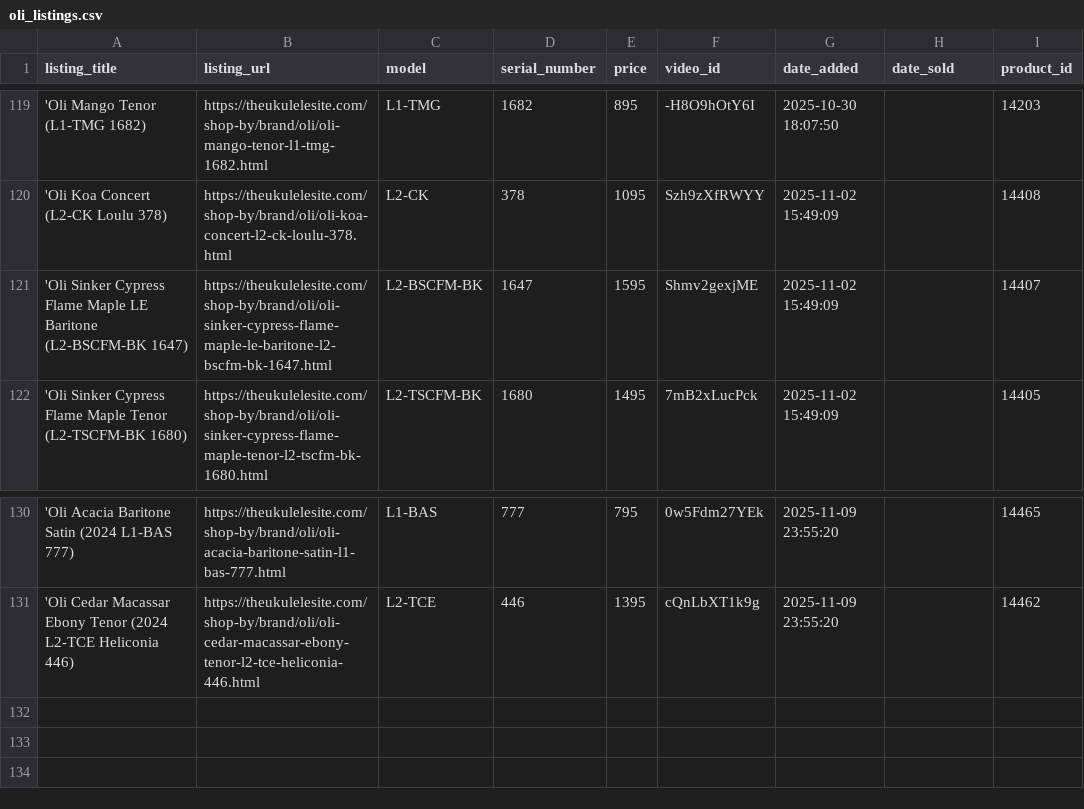
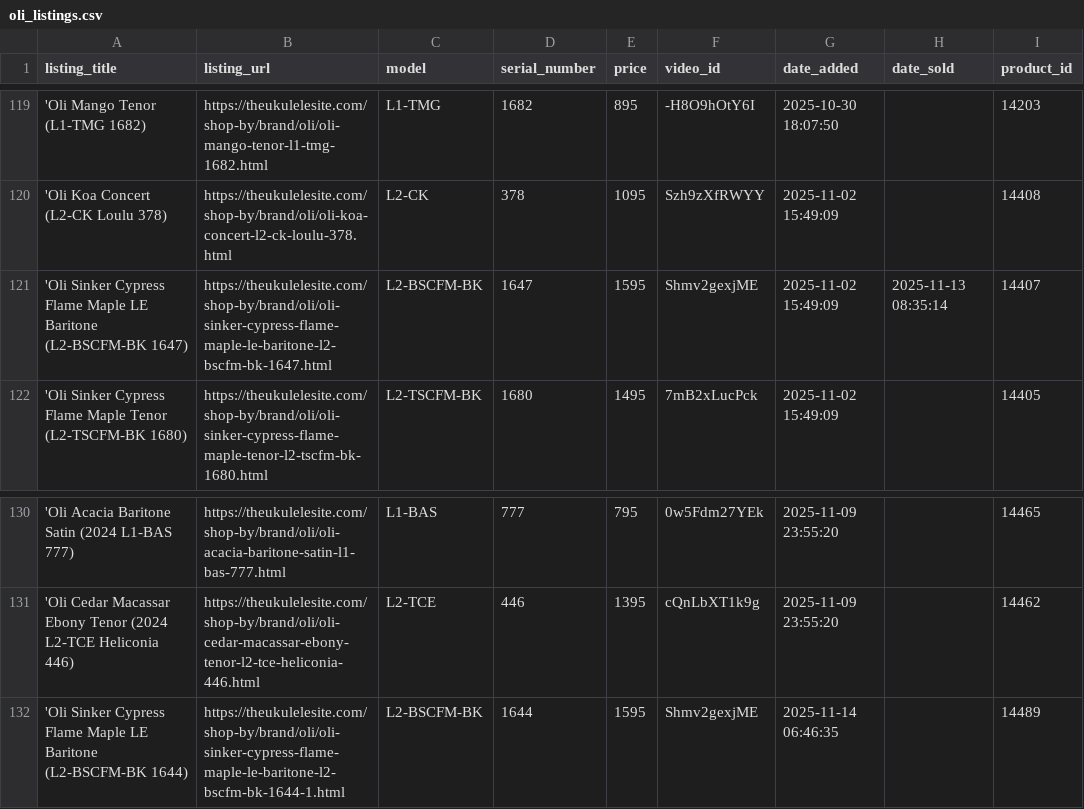
Before and after one commit to wykhuh/oli-database, a CSV file: raw_data/oli_listings.csv, drawn as a sheet; only a part is shown, gaps mark what is left out.

```diff
--- a/raw_data/oli_listings.csv
+++ b/raw_data/oli_listings.csv
@@ -120,3 +120,3 @@ listing_title,listing_url,model,serial_number,price,video_id,date_added,date_sol
 'Oli Koa Concert (L2-CK Loulu 378),https://theukulelesite.com/shop-by/brand/oli/oli-koa-concert-l2-ck-loulu-378.html,L2-CK,378,1095,Szh9zXfRWYY,2025-11-02 15:49:09,,14408
-'Oli Sinker Cypress Flame Maple LE Baritone (L2-BSCFM-BK 1647),https://theukulelesite.com/shop-by/brand/oli/oli-sinker-cypress-flame-maple-le-baritone-l2-bscfm-bk-1647.html,L2-BSCFM-BK,1647,1595,Shmv2gexjME,2025-11-02 15:49:09,,14407
+'Oli Sinker Cypress Flame Maple LE Baritone (L2-BSCFM-BK 1647),https://theukulelesite.com/shop-by/brand/oli/oli-sinker-cypress-flame-maple-le-baritone-l2-bscfm-bk-1647.html,L2-BSCFM-BK,1647,1595,Shmv2gexjME,2025-11-02 15:49:09,2025-11-13 08:35:14,14407
 'Oli Sinker Cypress Flame Maple Tenor (L2-TSCFM-BK 1680),https://theukulelesite.com/shop-by/brand/oli/oli-sinker-cypress-flame-maple-tenor-l2-tscfm-bk-1680.html,L2-TSCFM-BK,1680,1495,7mB2xLucPck,2025-11-02 15:49:09,,14405
@@ -131 +131,2 @@ listing_title,listing_url,model,serial_number,price,video_id,date_added,date_sol
 'Oli Cedar Macassar Ebony Tenor (2024 L2-TCE Heliconia 446),https://theukulelesite.com/shop-by/brand/oli/oli-cedar-macassar-ebony-tenor-l2-tce-heliconia-446.html,L2-TCE,446,1395,cQnLbXT1k9g,2025-11-09 23:55:20,,14462
+'Oli Sinker Cypress Flame Maple LE Baritone (L2-BSCFM-BK 1644),https://theukulelesite.com/shop-by/brand/oli/oli-sinker-cypress-flame-maple-le-baritone-l2-bscfm-bk-1644-1.html,L2-BSCFM-BK,1644,1595,Shmv2gexjME,2025-11-14 06:46:35,,14489
```
Also changed, not shown: app/data/models_list.csv, app/data/units_list.csv, 1 other file.
